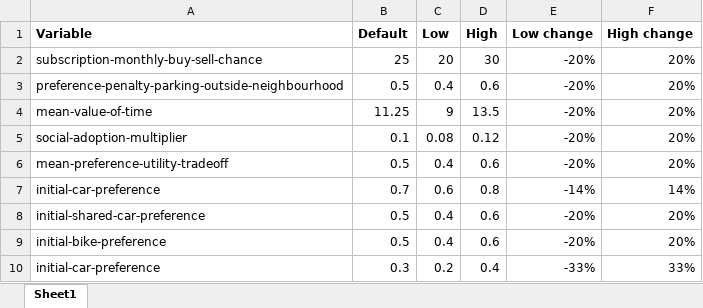
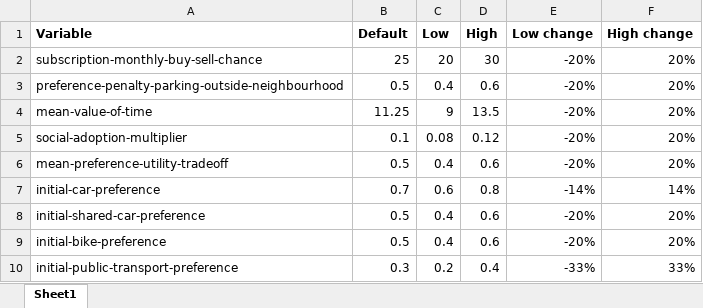
Before and after one commit to EwoutH/SEN9120-ABC, an Excel workbook: sensitivity-analysis-design.xlsx, sheet Sheet1, drawn as a sheet; values as stored, in another font and other column widths than the file's, no borders; the diff names each change by its address in the sheet, - before the commit and + after, or states it on an @@ line.

Commit message:
Update sensitivity-analysis-design.xlsx
Fix "car" --> "public-transport"

```diff
--- a/sensitivity-analysis-design.xlsx (sheet Sheet1)
+++ b/sensitivity-analysis-design.xlsx (sheet Sheet1)
-A10 (Variable): initial-car-preference
+A10 (Variable): initial-public-transport-preference
```
